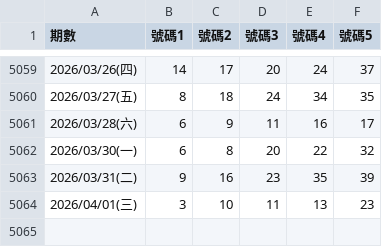
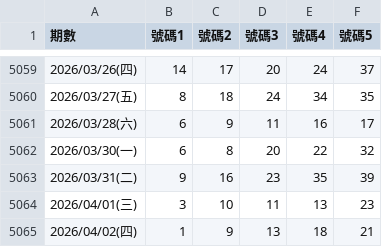
Before and after one commit to aqua5230/539analyzer, a CSV file: 539_history.csv, drawn as a sheet; only a part is shown, gaps mark what is left out.

```diff
--- a/539_history.csv
+++ b/539_history.csv
@@ -5064 +5064,2 @@
 2026/04/01(三),3,10,11,13,23
+2026/04/02(四),1,9,13,18,21
```
